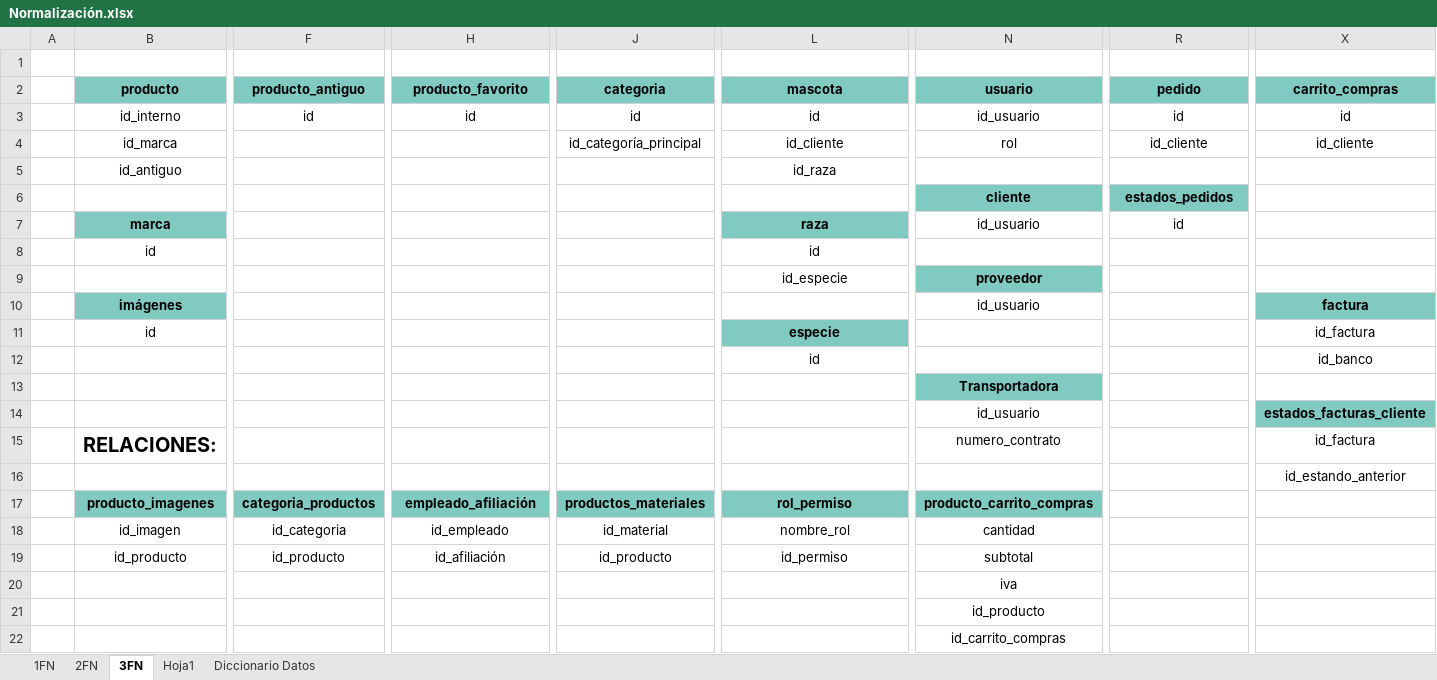
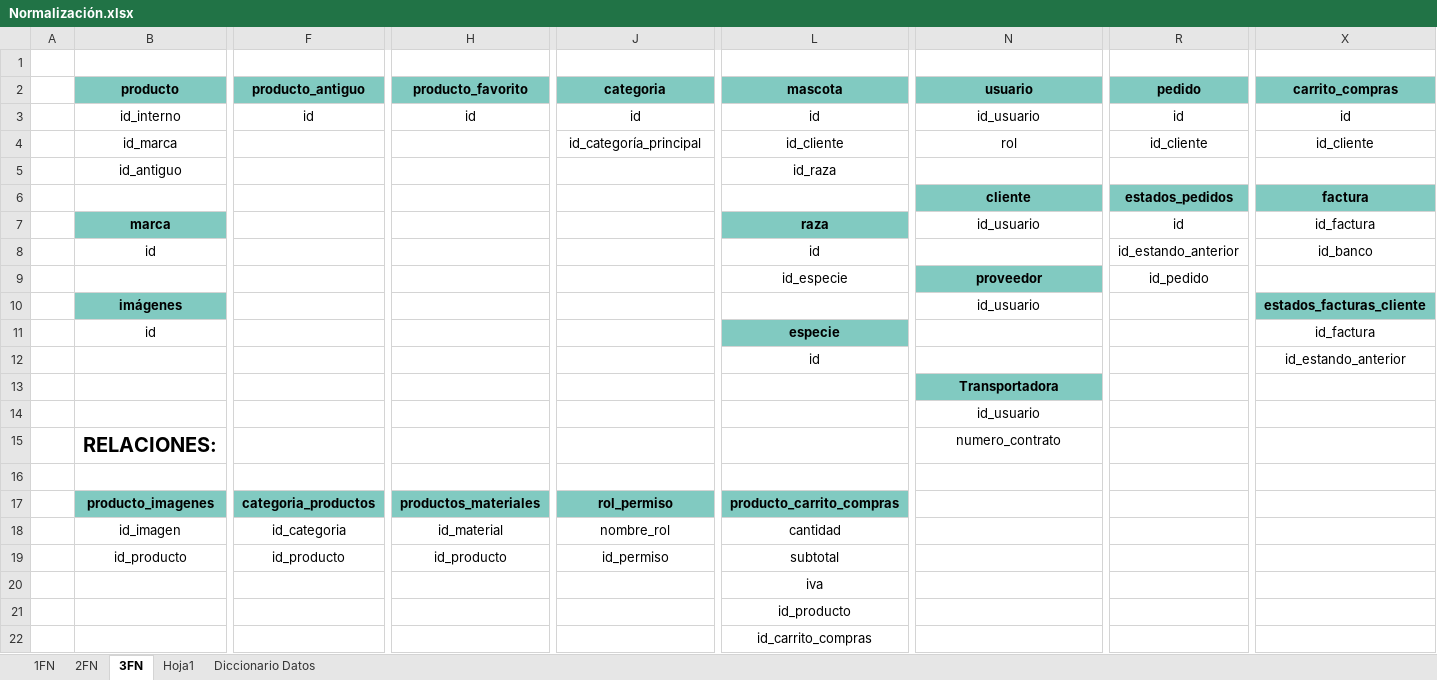
Before and after one commit to huertas-santiago/WebWuky, an Excel workbook: MODELOS/BASE DE DATOS/Normalización.xlsx, sheet 3FN, drawn as a sheet; only a part is shown, gaps mark what is left out; values as stored, in another font and other column widths than the file's, no borders; removed rows and columns are numbered as before the commit, all else as after; rows hold the shown columns only; the diff names each change by its address in the sheet, - before the commit and + after, or states it on an @@ line.

```diff
--- a/MODELOS/BASE DE DATOS/Normalización.xlsx (sheet 3FN)
+++ b/MODELOS/BASE DE DATOS/Normalización.xlsx (sheet 3FN)
-X6 (carrito_compras): (empty)
+X6 (carrito_compras): factura
-X6 fill: none
+X6 fill: #81CAC1
-X7 (carrito_compras): (empty)
+X7 (carrito_compras): id_factura
-R8 (pedido): (empty)
+R8 (pedido): id_estando_anterior
-X8 (carrito_compras): (empty)
+X8 (carrito_compras): id_banco
-R9 (pedido): (empty)
+R9 (pedido): id_pedido
-X10 (carrito_compras): factura
+X10 (carrito_compras): estados_facturas_cliente
-X12 (carrito_compras): id_banco
+X12 (carrito_compras): id_estando_anterior
-X14 (carrito_compras): estados_facturas_cliente
+X14 (carrito_compras): (empty)
-X14 fill: #81CAC1
+X14 fill: none
-X15 (carrito_compras): id_factura
+X15 (carrito_compras): (empty)
-X16 (carrito_compras): id_estando_anterior
+X16 (carrito_compras): (empty)
-H17 (producto_favorito): empleado_afiliación
+H17 (producto_favorito): productos_materiales
-J17 (categoria): productos_materiales
+J17 (categoria): rol_permiso
-L17 (mascota): rol_permiso
+L17 (mascota): producto_carrito_compras
-N17 (usuario): producto_carrito_compras
+N17 (usuario): (empty)
-N17 fill: #81CAC1
+N17 fill: none
-row 18:  | id_imagen | id_categoria | id_empleado | id_material | nombre_rol | cantidad
-row 19:  | id_producto | id_producto | id_afiliación | id_producto | id_permiso | subtotal
-row 20:  |  |  |  |  |  | iva
-row 21:  |  |  |  |  |  | id_producto
-row 22:  |  |  |  |  |  | id_carrito_compras
+row 18:  | id_imagen | id_categoria | id_material | nombre_rol | cantidad
+row 19:  | id_producto | id_producto | id_producto | id_permiso | subtotal
+row 20:  |  |  |  |  | iva
+row 21:  |  |  |  |  | id_producto
+row 22:  |  |  |  |  | id_carrito_compras
```
Also changed, not shown: sheet 2FN, 2 other files.
